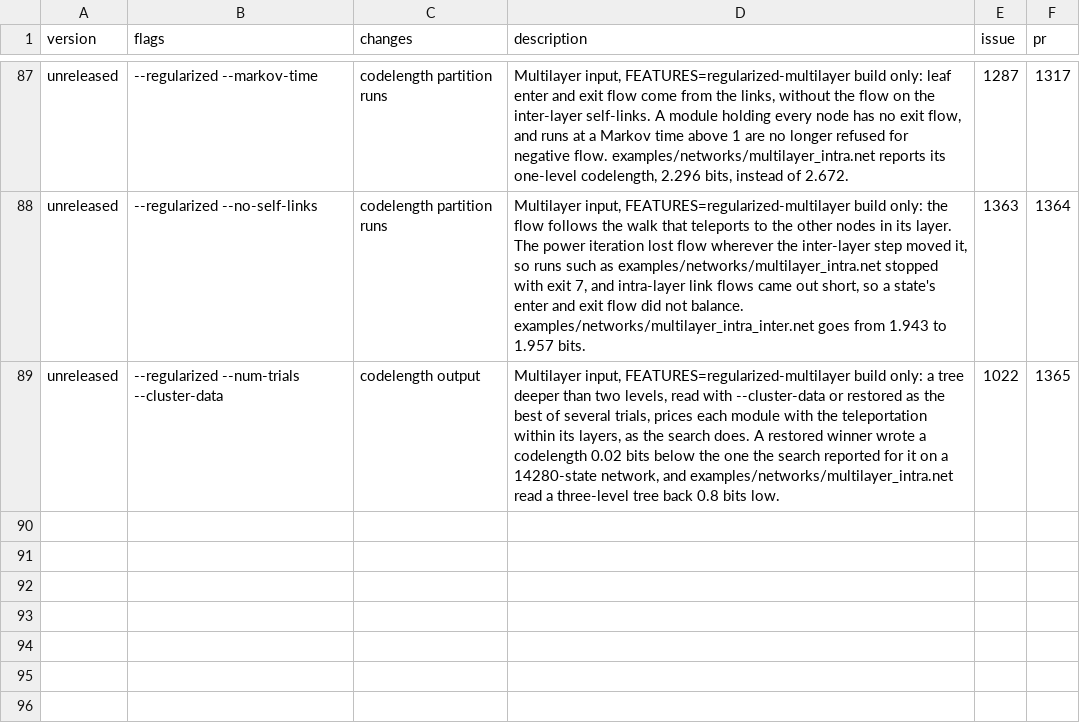
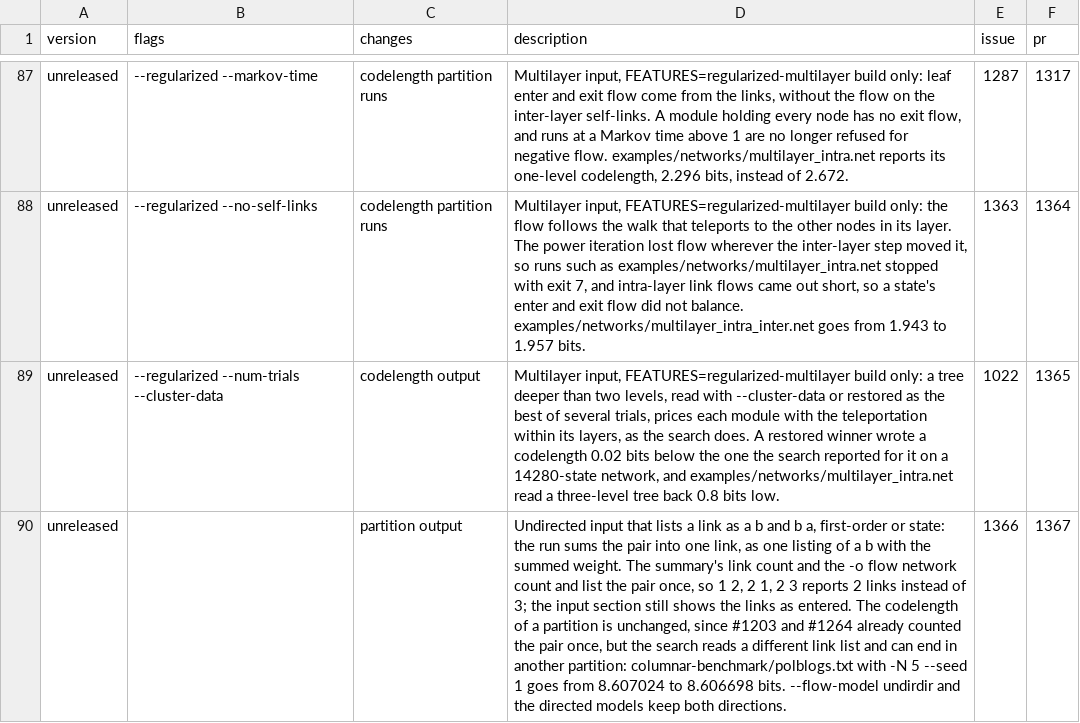
Before and after one commit to mapequation/infomap, a CSV file: RESULT_CHANGES.csv, drawn as a sheet; only a part is shown, gaps mark what is left out; the diff names each change by its address in the sheet, - before the commit and + after, or states it on an @@ line.

Commit message:
fix: sum an undirected pair listed as a b and b a into one link of the run (#1367)
On undirected input, a link a b and its opposite link b a were stored as two links, because
duplicates are summed only when they have the same direction. #1203 and #1264 counted them once
at each place a degree is used. Now an undirected run sums them into one link of the network it
reads, so every consumer sees one link, and the count-once helpers are removed.

The flow model is chosen per run in the bindings, after the links are added, so the summing
happens at run start (StateNetwork::useUndirectedLinkView). It happens only for
--flow-model undirected on non-multilayer input:
- The CSR becomes the view in place, in one pass.
- Only the dropped half of each opposite-link pair is set aside, 24 B per pair.
- A later run with another flow model rebuilds the links as entered, with each weight as
  entered restored exactly.
- A network without opposite links is left as it is.

Closes #1366.

```diff
--- a/RESULT_CHANGES.csv
+++ b/RESULT_CHANGES.csv
+row 90: unreleased |  | partition output | Undirected input that lists a link as a b and b a, first-order or state: the run sums the pair into one link, as one listing of a b with the summed weight. The summary's link count and the -o flow network count and list the pair once, so 1 2, 2 1, 2 3 reports 2 links instead of 3; the input section still shows the links as entered. The codelength of a partition is unchanged, since #1203 and #1264 already counted the pair once, but the search reads a different link list and can end in another partition: columnar-benchmark/polblogs.txt with -N 5 --seed 1 goes from 8.607024 to 8.606698 bits. --flow-model undirdir and the directed models keep both directions. | 1366 | 1367
```
Also changed, not shown: 7 other files.
